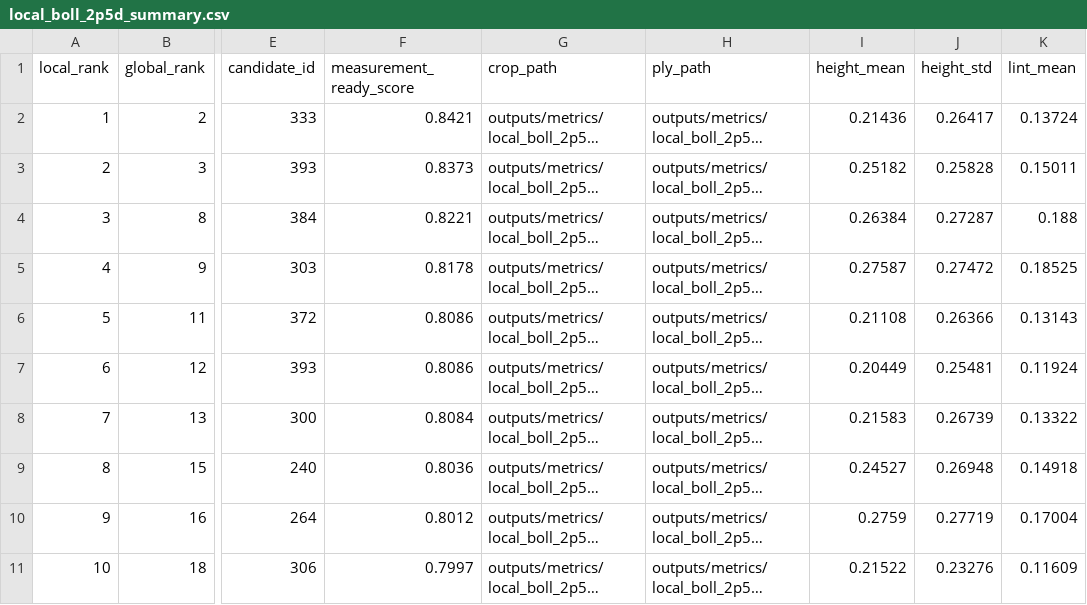
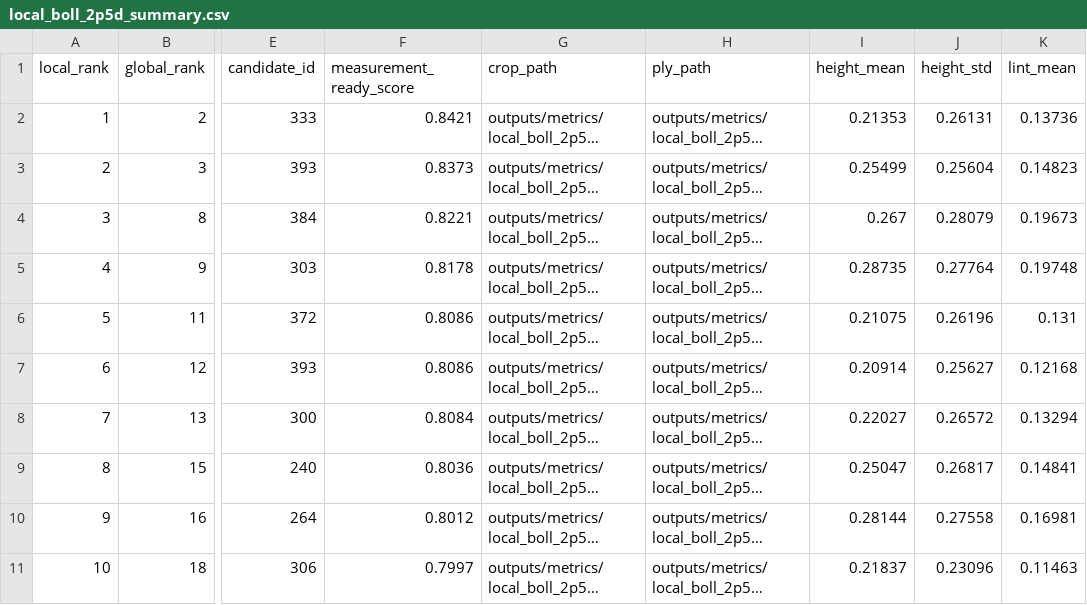
Before and after one commit to harshitha-8/ICPA, a CSV file: outputs/metrics/local_boll_2p5d_reconstruction/local_boll_2p5d_summary.csv, drawn as a sheet; only a part is shown, gaps mark what is left out; long unchanged cells end in …; the diff covers the shown part only; the diff names each change by its address in the sheet, - before the commit and + after, or states it on an @@ line.

Commit message:
Make local boll view more photorealistic

```diff
--- a/outputs/metrics/local_boll_2p5d_reconstruction/local_boll_2p5d_summary.csv
+++ b/outputs/metrics/local_boll_2p5d_reconstruction/local_boll_2p5d_summary.csv
-I2 (height_mean): 0.21436
+I2 (height_mean): 0.21353
-J2 (height_std): 0.26417
+J2 (height_std): 0.26131
-K2 (lint_mean): 0.13724
+K2 (lint_mean): 0.13736
-I3 (height_mean): 0.25182
+I3 (height_mean): 0.25499
-J3 (height_std): 0.25828
+J3 (height_std): 0.25604
-K3 (lint_mean): 0.15011
+K3 (lint_mean): 0.14823
-I4 (height_mean): 0.26384
+I4 (height_mean): 0.267
-J4 (height_std): 0.27287
+J4 (height_std): 0.28079
-K4 (lint_mean): 0.188
+K4 (lint_mean): 0.19673
-I5 (height_mean): 0.27587
+I5 (height_mean): 0.28735
-J5 (height_std): 0.27472
+J5 (height_std): 0.27764
-K5 (lint_mean): 0.18525
+K5 (lint_mean): 0.19748
-I6 (height_mean): 0.21108
+I6 (height_mean): 0.21075
-J6 (height_std): 0.26366
+J6 (height_std): 0.26196
-K6 (lint_mean): 0.13143
+K6 (lint_mean): 0.131
-I7 (height_mean): 0.20449
+I7 (height_mean): 0.20914
-J7 (height_std): 0.25481
+J7 (height_std): 0.25627
-K7 (lint_mean): 0.11924
+K7 (lint_mean): 0.12168
-I8 (height_mean): 0.21583
+I8 (height_mean): 0.22027
-J8 (height_std): 0.26739
+J8 (height_std): 0.26572
-K8 (lint_mean): 0.13322
+K8 (lint_mean): 0.13294
-I9 (height_mean): 0.24527
+I9 (height_mean): 0.25047
-J9 (height_std): 0.26948
+J9 (height_std): 0.26817
-K9 (lint_mean): 0.14918
+K9 (lint_mean): 0.14841
-I10 (height_mean): 0.2759
+I10 (height_mean): 0.28144
-J10 (height_std): 0.27719
+J10 (height_std): 0.27558
-K10 (lint_mean): 0.17004
+K10 (lint_mean): 0.16981
-I11 (height_mean): 0.21522
+I11 (height_mean): 0.21837
-J11 (height_std): 0.23276
+J11 (height_std): 0.23096
-K11 (lint_mean): 0.11609
+K11 (lint_mean): 0.11463
```
Also changed, not shown: 6 edited cells elsewhere in this file, 5 other files.
